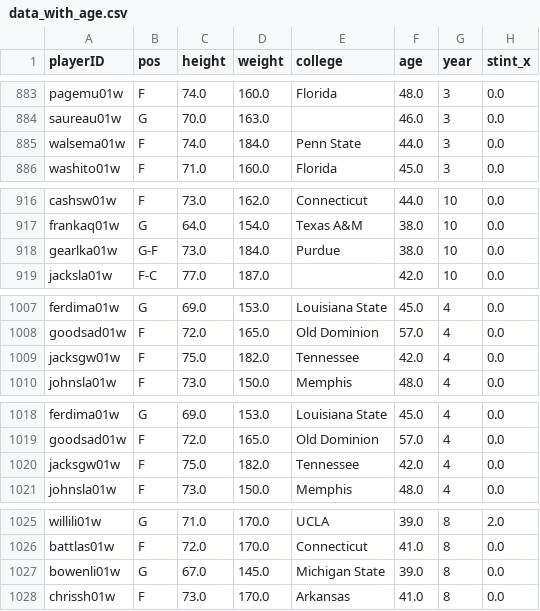
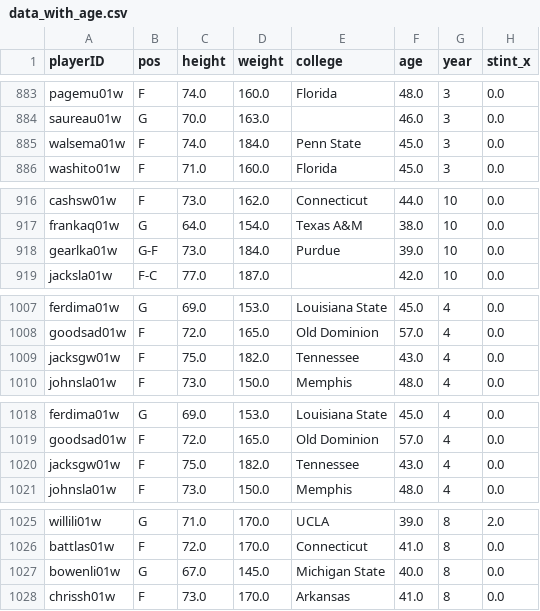
Before and after one commit to zearaujo11/AC, a CSV file: data_with_age.csv, drawn as a sheet; only a part is shown, gaps mark what is left out; the diff covers the shown part only; the diff names each change by its address in the sheet, - before the commit and + after, or states it on an @@ line.

```diff
--- a/data_with_age.csv
+++ b/data_with_age.csv
-F885 (age): 44.0
+F885 (age): 45.0
-F918 (age): 38.0
+F918 (age): 39.0
-F1009 (age): 42.0
+F1009 (age): 43.0
-F1020 (age): 42.0
+F1020 (age): 43.0
-F1027 (age): 39.0
+F1027 (age): 40.0
```
Also changed, not shown: 18 edited cells elsewhere in this file, 9 other files.
